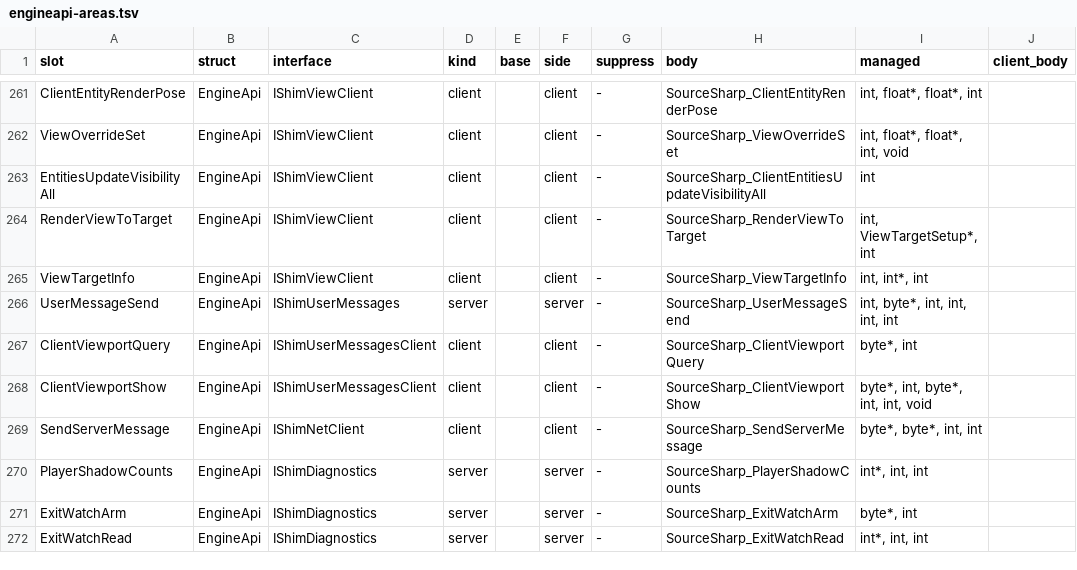
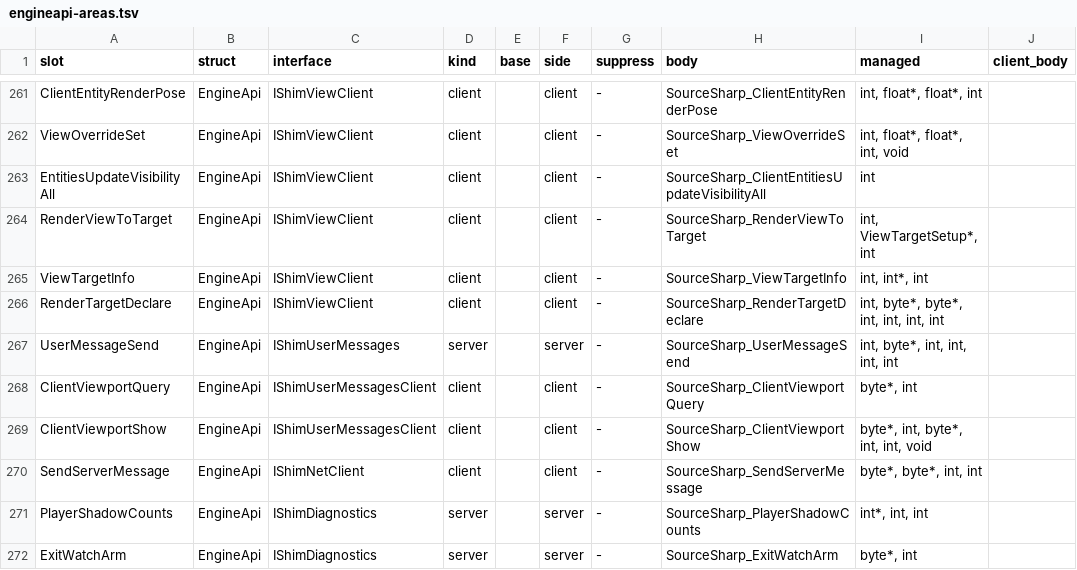
Before and after one commit to muflub/source-sdk-sharp, a TSV file: docs/engineapi-areas.tsv, drawn as a sheet; only a part is shown, gaps mark what is left out; the shorter side is filled out with more unchanged rows; the diff names each change by its address in the sheet, - before the commit and + after, or states it on an @@ line.

```diff
--- a/docs/engineapi-areas.tsv
+++ b/docs/engineapi-areas.tsv
+row 266: RenderTargetDeclare | EngineApi | IShimViewClient | client |  | client | - | SourceSharp_RenderTargetDeclare | int, byte*, byte*, int, int, int, int
```
Also changed, not shown: docs/client-novalve-ratchet.tsv, docs/globals-client-ledger.tsv, 43 other files.
